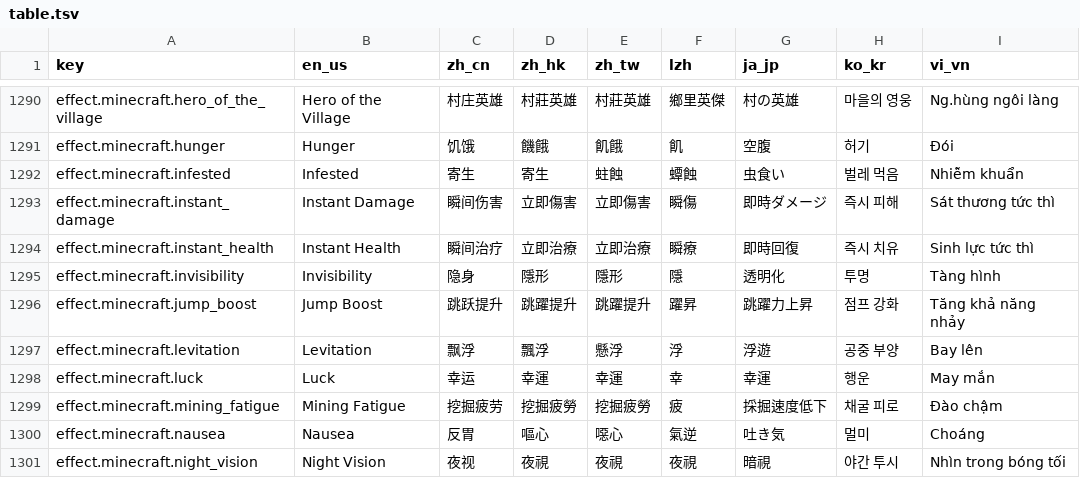
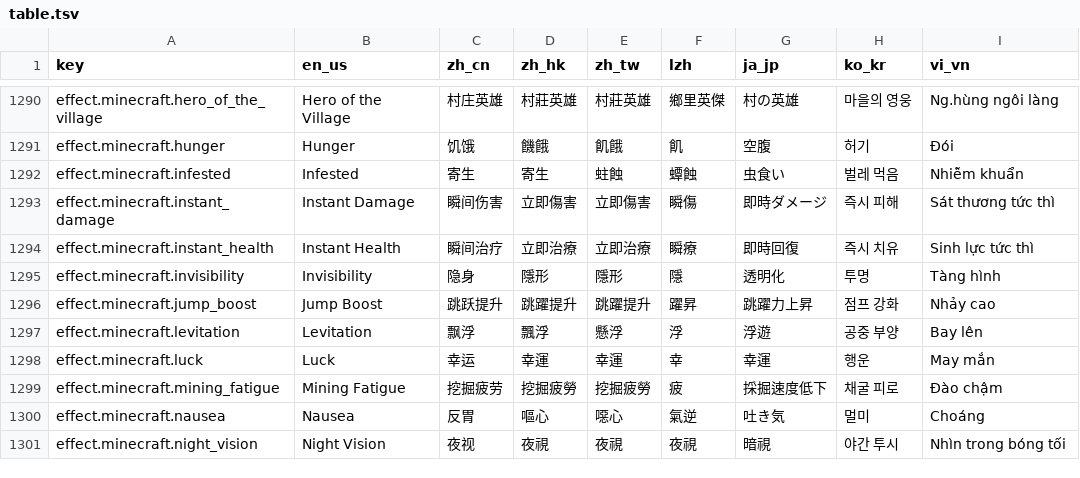
Before and after one commit to SkyEye-FAST/minecraft_translation_flask, a TSV file: static/table.tsv, drawn as a sheet; only a part is shown, gaps mark what is left out.

```diff
--- a/static/table.tsv
+++ b/static/table.tsv
@@ -1295,3 +1295,3 @@ effect.minecraft.instant_health	Instant Health	瞬间治疗	立即治療	立即
 effect.minecraft.invisibility	Invisibility	隐身	隱形	隱形	隱	透明化	투명	Tàng hình
-effect.minecraft.jump_boost	Jump Boost	跳跃提升	跳躍提升	跳躍提升	躍昇	跳躍力上昇	점프 강화	Tăng khả năng nhảy
+effect.minecraft.jump_boost	Jump Boost	跳跃提升	跳躍提升	跳躍提升	躍昇	跳躍力上昇	점프 강화	Nhảy cao
 effect.minecraft.levitation	Levitation	飘浮	飄浮	懸浮	浮	浮遊	공중 부양	Bay lên
```
